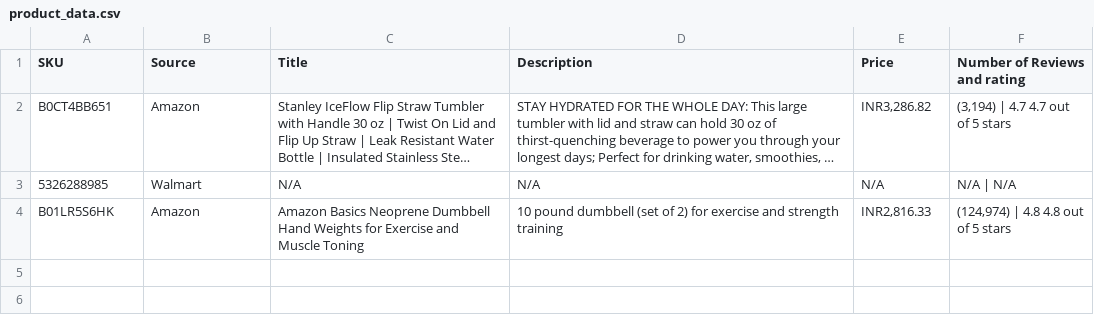
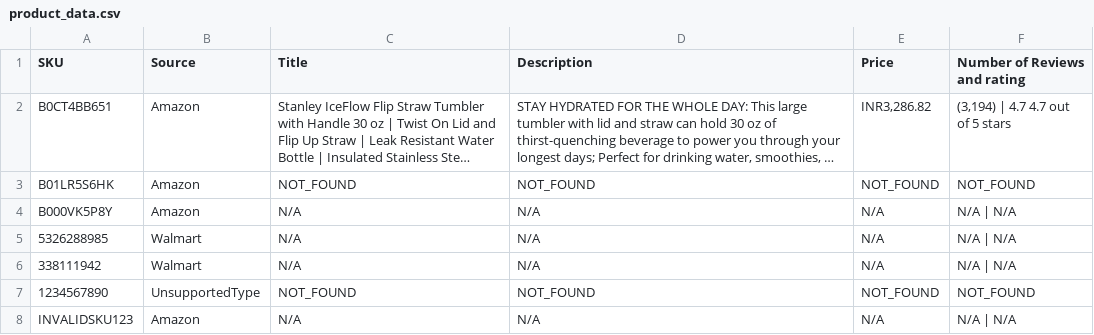
Before and after one commit to pulkitnagpal/valence-web-scraper, a CSV file: product_data.csv, drawn as a sheet; long unchanged cells end in …; removed rows and columns are numbered as before the commit, all else as after; the diff names each change by its address in the sheet, - before the commit and + after, or states it on an @@ line.

```diff
--- a/product_data.csv
+++ b/product_data.csv
+row 3: B01LR5S6HK | Amazon | NOT_FOUND | NOT_FOUND | NOT_FOUND | NOT_FOUND
+row 4: B000VK5P8Y | Amazon | N/A | N/A | N/A | N/A | N/A
-row 4: B01LR5S6HK | Amazon | Amazon Basics Neoprene Dumbbell Hand Weights for Exercise and Muscle Toning | 10 pound dumbbell (set of 2) for exercise and strength training | INR2,816.33 | (124,974) | 4.8 4.8 out of 5 stars
+row 6: 338111942 | Walmart | N/A | N/A | N/A | N/A | N/A
+row 7: 1234567890 | UnsupportedType | NOT_FOUND | NOT_FOUND | NOT_FOUND | NOT_FOUND
+row 8: INVALIDSKU123 | Amazon | N/A | N/A | N/A | N/A | N/A
```
Also changed, not shown: 25 other files.
